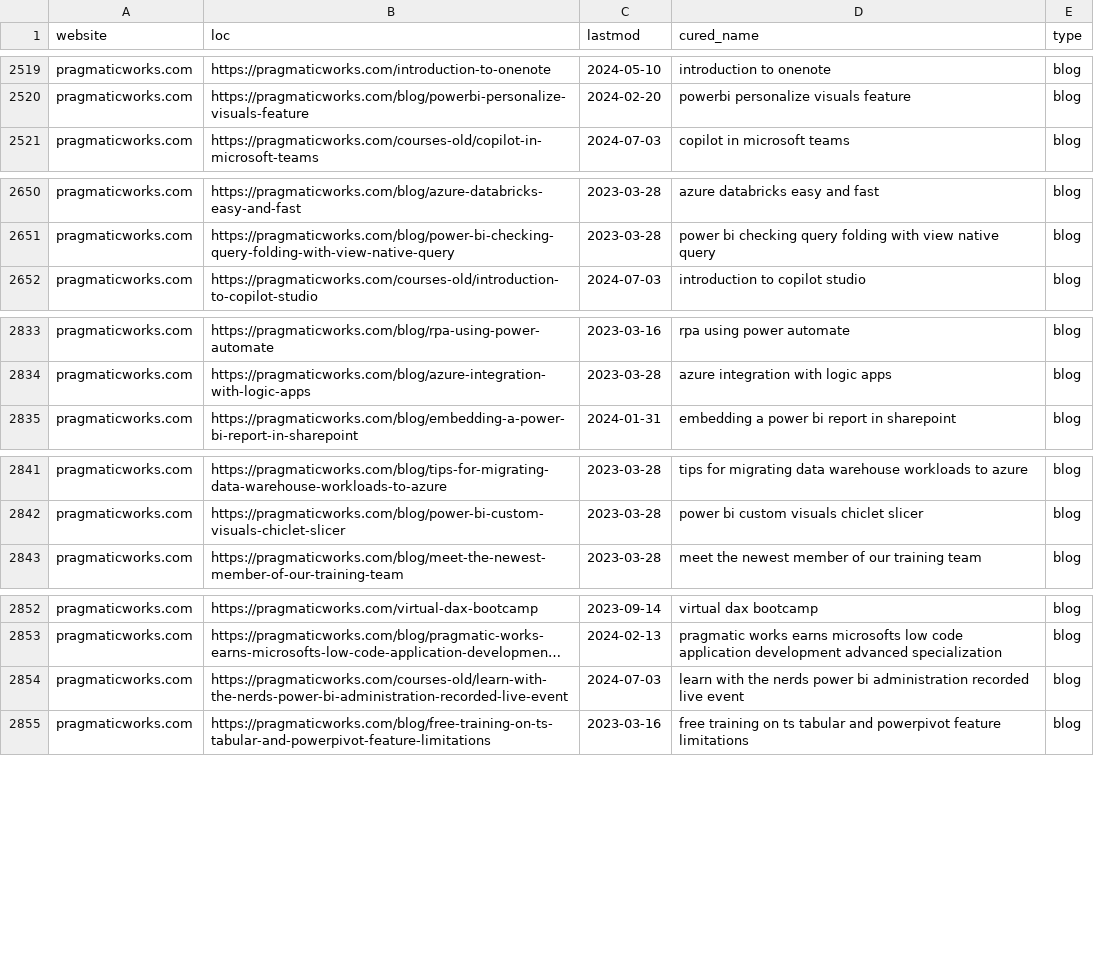
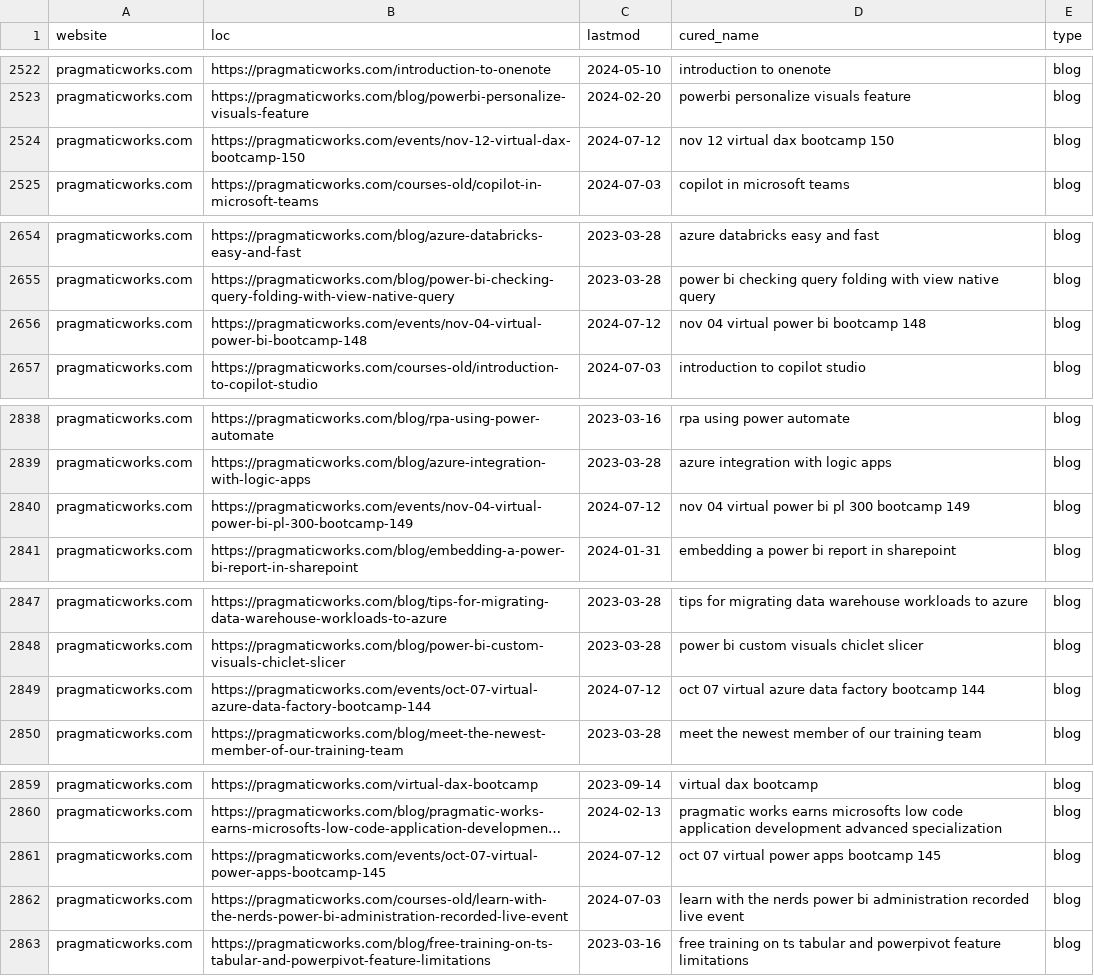
Before and after one commit to julian-passebecq/newsai_blue_scripts, a CSV file: newsai_script-main/data/sitemap.csv, drawn as a sheet; only a part is shown, gaps mark what is left out; long unchanged cells end in …; the diff covers the shown part only; the diff names each change by its address in the sheet, - before the commit and + after, or states it on an @@ line.

```diff
--- a/newsai_script-main/data/sitemap.csv
+++ b/newsai_script-main/data/sitemap.csv
+row 2524: pragmaticworks.com | https://pragmaticworks.com/events/nov-12-virtual-dax-bootcamp-150 | 2024-07-12 | nov 12 virtual dax bootcamp 150 | blog
+row 2656: pragmaticworks.com | https://pragmaticworks.com/events/nov-04-virtual-power-bi-bootcamp-148 | 2024-07-12 | nov 04 virtual power bi bootcamp 148 | blog
+row 2840: pragmaticworks.com | https://pragmaticworks.com/events/nov-04-virtual-power-bi-pl-300-bootcamp-149 | 2024-07-12 | nov 04 virtual power bi pl 300 bootcamp 149 | blog
+row 2849: pragmaticworks.com | https://pragmaticworks.com/events/oct-07-virtual-azure-data-factory-bootcamp-144 | 2024-07-12 | oct 07 virtual azure data factory bootcamp 144 | blog
+row 2861: pragmaticworks.com | https://pragmaticworks.com/events/oct-07-virtual-power-apps-bootcamp-145 | 2024-07-12 | oct 07 virtual power apps bootcamp 145 | blog
```
Also changed, not shown: 14 added rows and 17 removed rows elsewhere in this file.
